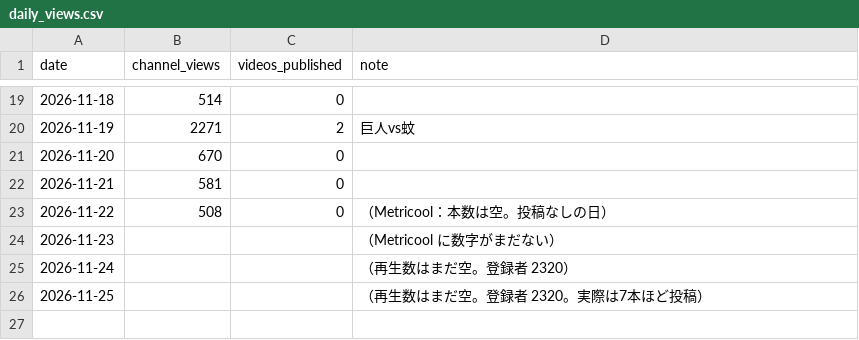
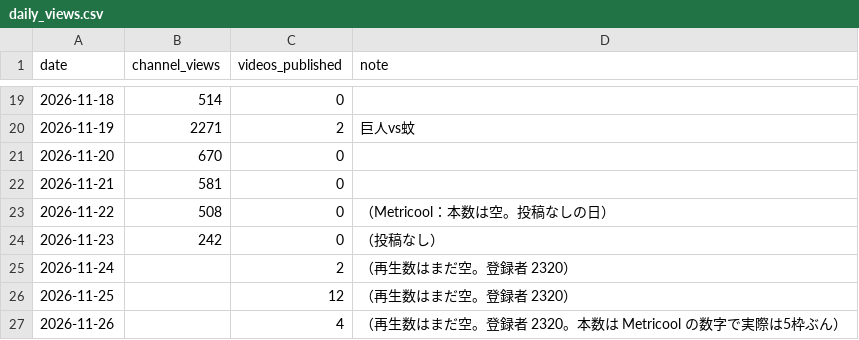
Before and after one commit to ryutordmail71-alt/youtube-videos, a CSV file: analytics/daily_views.csv, drawn as a sheet; only a part is shown, gaps mark what is left out.

```diff
--- a/analytics/daily_views.csv
+++ b/analytics/daily_views.csv
@@ -23,4 +23,5 @@ date,channel_views,videos_published,note
 2026-11-22,508,0,（Metricool：本数は空。投稿なしの日）
-2026-11-23,,,（Metricool に数字がまだない）
-2026-11-24,,,（再生数はまだ空。登録者 2320）
-2026-11-25,,,（再生数はまだ空。登録者 2320。実際は7本ほど投稿）
+2026-11-23,242,0,（投稿なし）
+2026-11-24,,2,（再生数はまだ空。登録者 2320）
+2026-11-25,,12,（再生数はまだ空。登録者 2320）
+2026-11-26,,4,（再生数はまだ空。登録者 2320。本数は Metricool の数字で実際は5枠ぶん）
```
Also changed, not shown: analytics/videos.csv, 4 other files.
